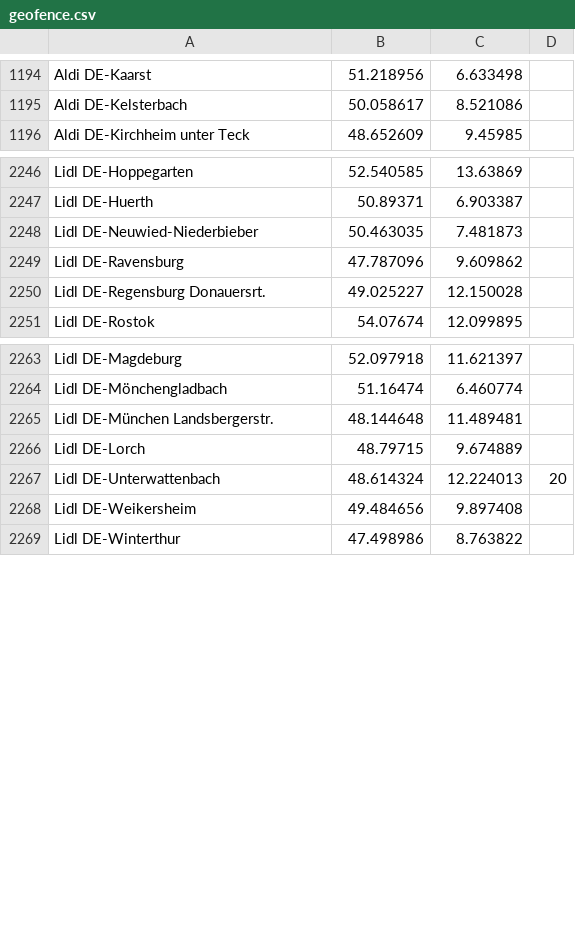
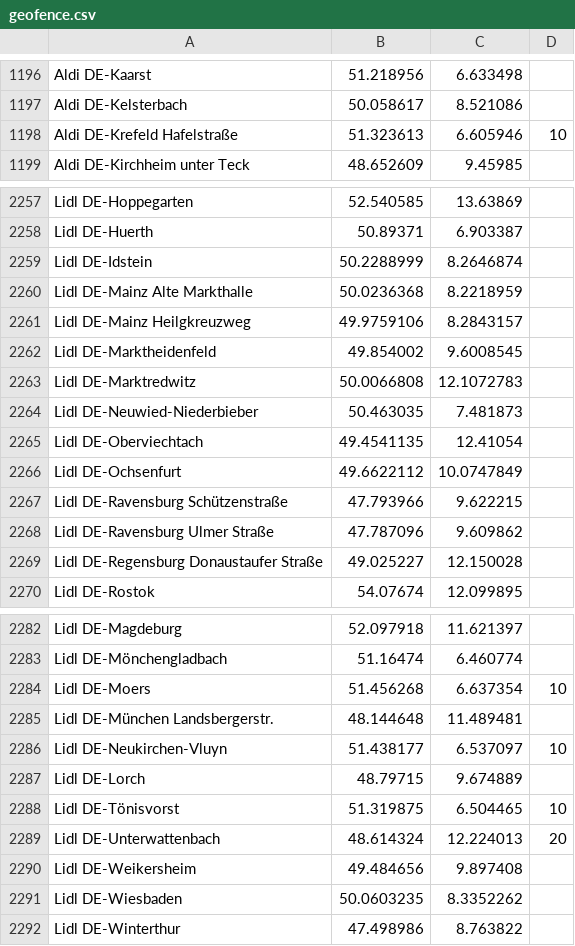
Before and after one commit to bassmaster187/TeslaLogger, a CSV file: TeslaLogger/bin/geofence.csv, drawn as a sheet; only a part is shown, gaps mark what is left out; the diff covers the shown part only.

Commit message:
Added a bunch of Lidl, Aldi, Kaufland
and a Tesla Supercharger and Service-Center. Also some Typos.

```diff
--- a/TeslaLogger/bin/geofence.csv
+++ b/TeslaLogger/bin/geofence.csv
@@ -1195,2 +1197,3 @@ Aldi DE-Kaarst, 51.218956, 6.633498
 Aldi DE-Kelsterbach, 50.058617, 8.521086
+Aldi DE-Krefeld Hafelstraße,51.323613,6.605946,10
 Aldi DE-Kirchheim unter Teck, 48.652609, 9.45985
@@ -2247,5 +2258,13 @@ Lidl DE-Hoppegarten, 52.540585, 13.63869
 Lidl DE-Huerth, 50.89371, 6.903387
+Lidl DE-Idstein,50.2288999,8.2646874
+Lidl DE-Mainz Alte Markthalle,50.0236368,8.2218959
+Lidl DE-Mainz Heilgkreuzweg,49.9759106,8.2843157
+Lidl DE-Marktheidenfeld,49.854002,9.6008545
+Lidl DE-Marktredwitz,50.0066808,12.1072783
 Lidl DE-Neuwied-Niederbieber, 50.463035, 7.481873
-Lidl DE-Ravensburg, 47.787096, 9.609862
-Lidl DE-Regensburg Donauersrt., 49.025227, 12.150028
+Lidl DE-Oberviechtach,49.4541135,12.41054
+Lidl DE-Ochsenfurt,49.6622112,10.0747849
+Lidl DE-Ravensburg Schützenstraße,47.793966,9.622215
+Lidl DE-Ravensburg Ulmer Straße, 47.787096, 9.609862
+Lidl DE-Regensburg Donaustaufer Straße, 49.025227, 12.150028
 Lidl DE-Rostok, 54.07674, 12.099895
@@ -2264,6 +2283,10 @@ Lidl DE-Magdeburg, 52.097918,11.621397
 Lidl DE-Mönchengladbach, 51.16474, 6.460774
+Lidl DE-Moers,51.456268,6.637354,10
 Lidl DE-München Landsbergerstr., 48.144648, 11.489481
+Lidl DE-Neukirchen-Vluyn,51.438177,6.537097,10
 Lidl DE-Lorch, 48.79715,9.674889
+Lidl DE-Tönisvorst,51.319875,6.504465,10
 Lidl DE-Unterwattenbach, 48.614324,12.224013,20
 Lidl DE-Weikersheim, 49.484656,9.897408
+Lidl DE-Wiesbaden,50.0603235,8.3352262
 Lidl DE-Winterthur, 47.498986,8.763822
```
Also changed, not shown: 10 added rows and 1 edited cell elsewhere in this file.
